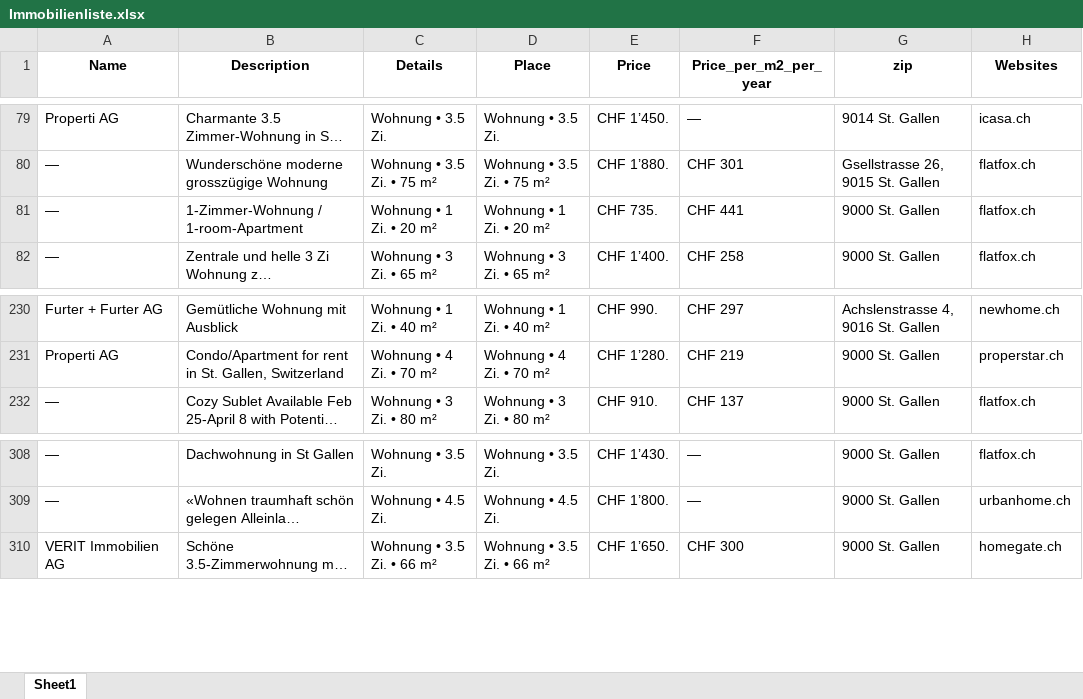
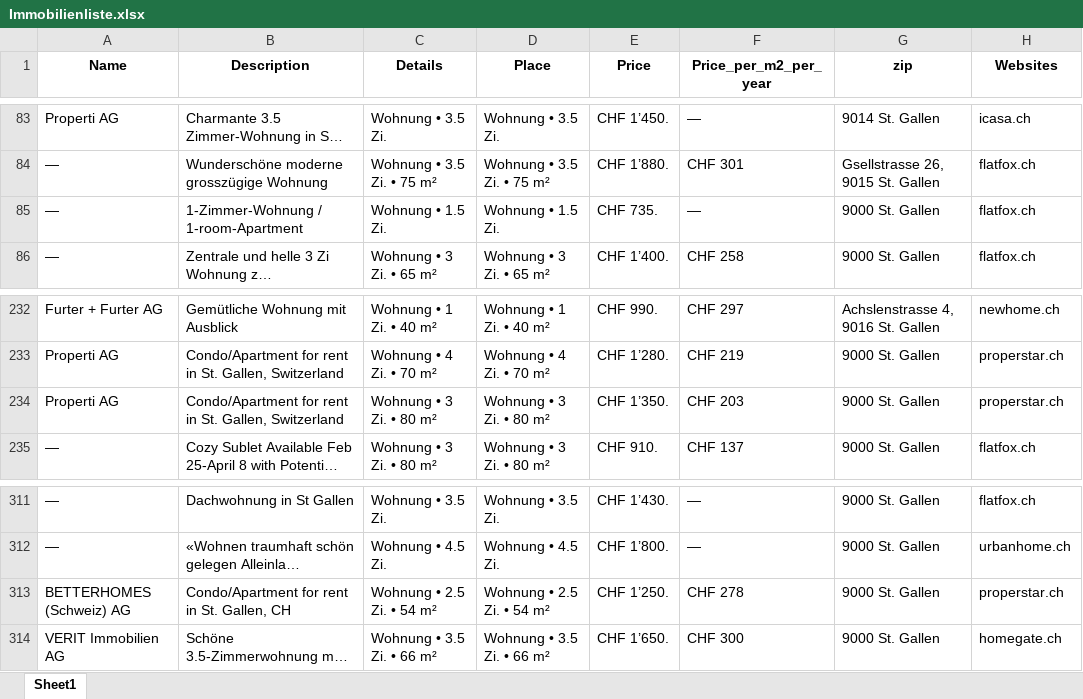
Before and after one commit to lorexzx/CS, an Excel workbook: Immobilienliste.xlsx, sheet Sheet1, drawn as a sheet; only a part is shown, gaps mark what is left out; long unchanged cells end in …; values as stored, in another font and other column widths than the file's, no borders; addresses are those after the commit; the diff covers the shown part only; the diff names each change by its address in the sheet, - before the commit and + after, or states it on an @@ line.

```diff
--- a/Immobilienliste.xlsx (sheet Sheet1)
+++ b/Immobilienliste.xlsx (sheet Sheet1)
-C85 (Details): Wohnung • 1 Zi. • 20 m²
+C85 (Details): Wohnung • 1.5 Zi.
-D85 (Place): Wohnung • 1 Zi. • 20 m²
+D85 (Place): Wohnung • 1.5 Zi.
-F85 (Price_per_m2_per_year): CHF 441
+F85 (Price_per_m2_per_year): —
+row 234: Properti AG | Condo/Apartment for rent in St. Gallen, Switzerland | Wohnung • 3 Zi. • 80 m² | Wohnung • 3 Zi. • 80 m² | CHF 1’350. | CHF 203 | 9000 St. Gallen | properstar.ch
+row 313: BETTERHOMES (Schweiz) AG | Condo/Apartment for rent in St. Gallen, CH | Wohnung • 2.5 Zi. • 54 m² | Wohnung • 2.5 Zi. • 54 m² | CHF 1’250. | CHF 278 | 9000 St. Gallen | properstar.ch
```
Also changed, not shown: 9 added rows, 11 removed rows and 8 edited cells elsewhere in this sheet.
